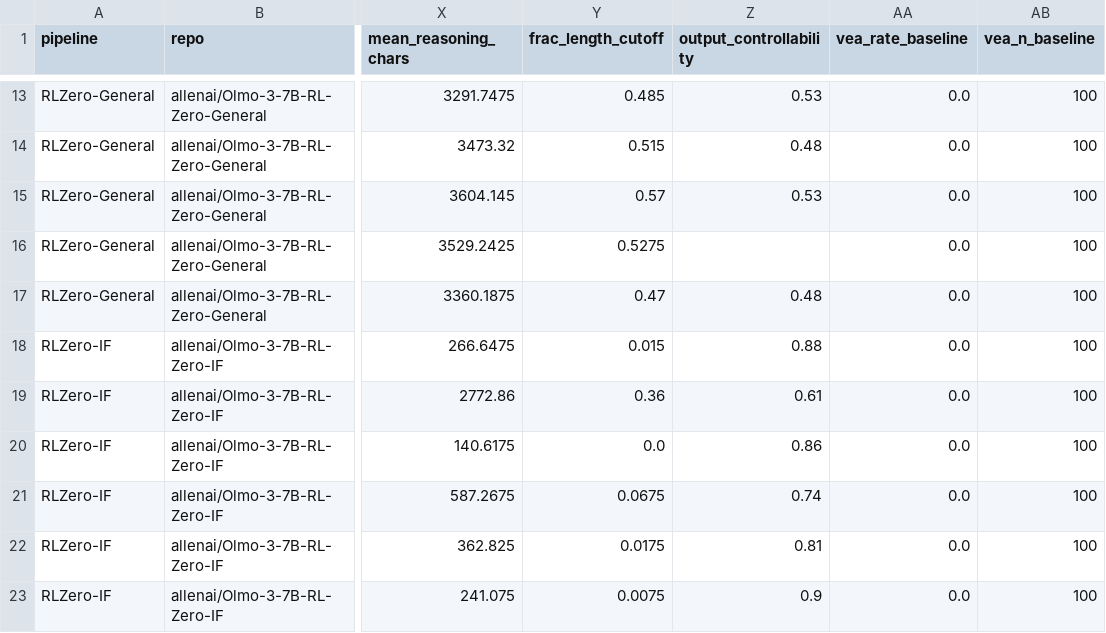
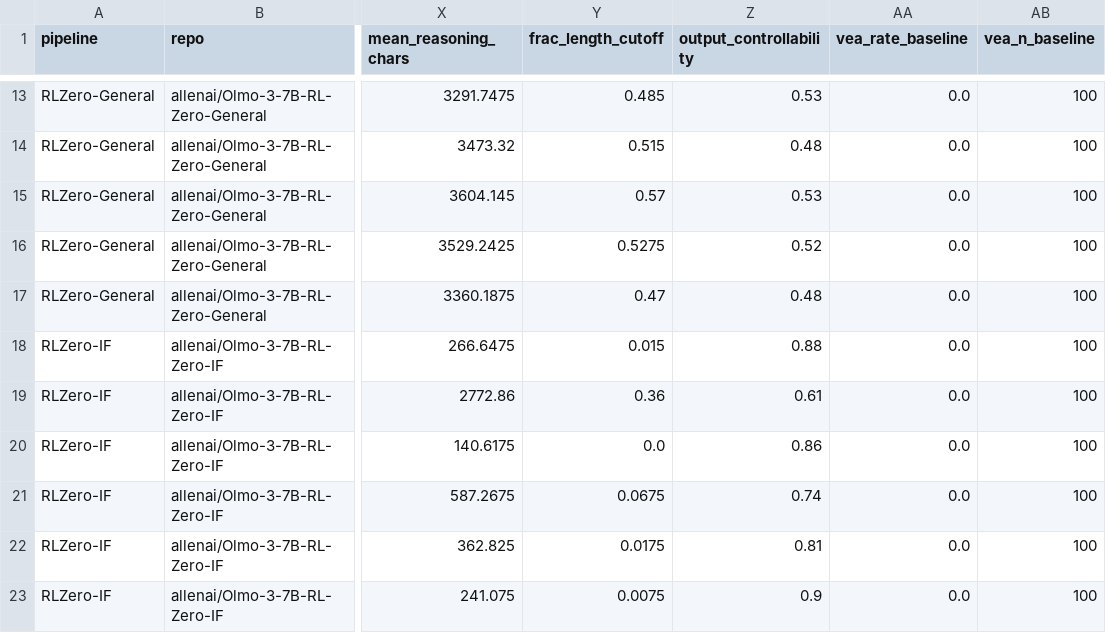
Before and after one commit to hydrol0x/SPAR-eval-awareness, a CSV file: experiments/olmo_cot_control/results/summary_by_checkpoint.csv, drawn as a sheet; only a part is shown, gaps mark what is left out; the diff names each change by its address in the sheet, - before the commit and + after, or states it on an @@ line.

```diff
--- a/experiments/olmo_cot_control/results/summary_by_checkpoint.csv
+++ b/experiments/olmo_cot_control/results/summary_by_checkpoint.csv
-Z16 (output_controllability): (empty)
+Z16 (output_controllability): 0.52
```
Also changed, not shown: 5 other files.
